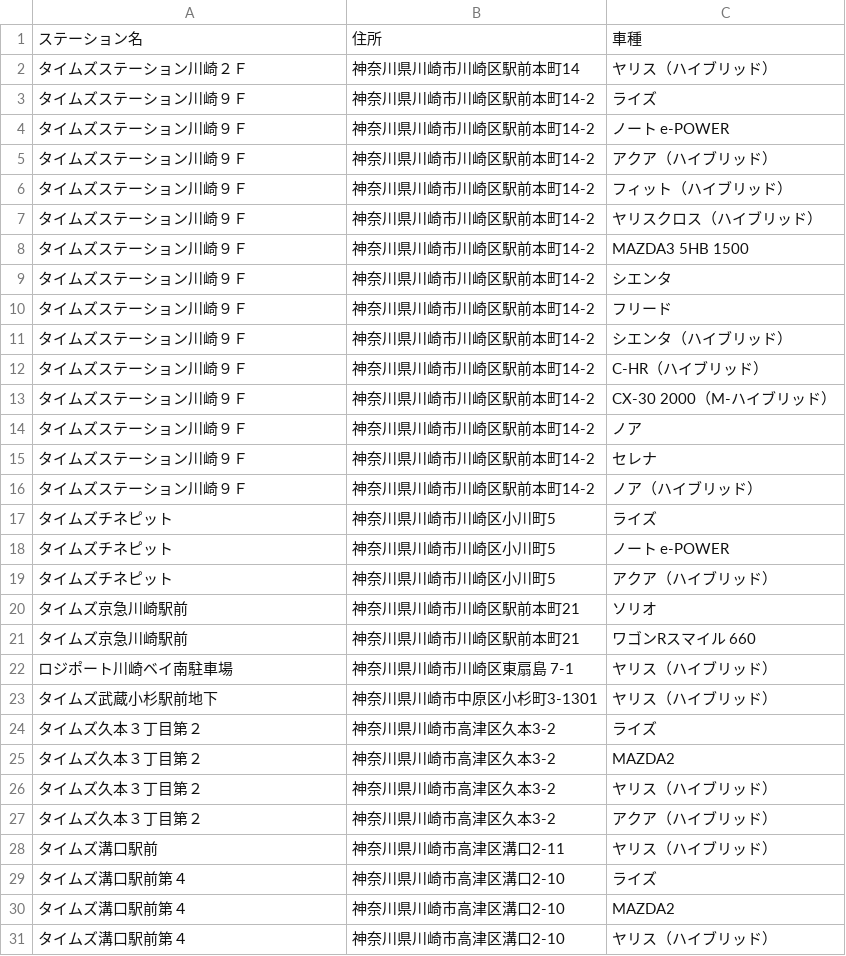
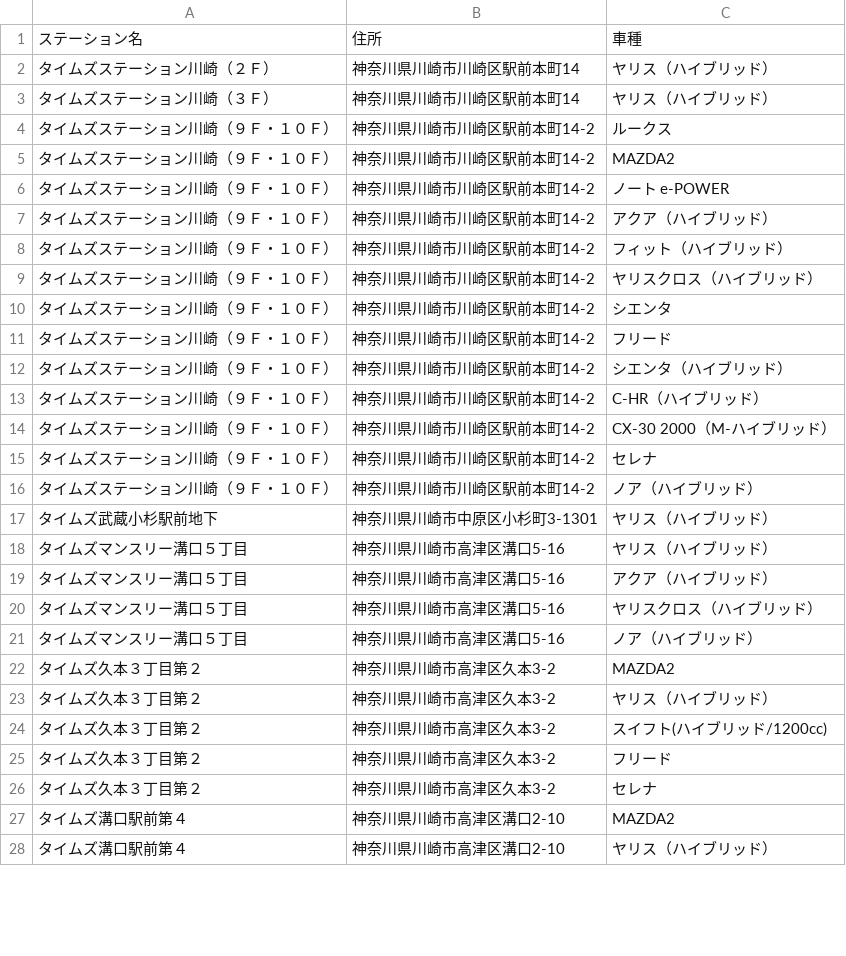
Before and after one commit to zenjiro/TimesCar, a CSV file: kawasaki-options.csv, drawn as a sheet; only a part is shown; the diff covers the shown part only.

```diff
--- a/kawasaki-options.csv
+++ b/kawasaki-options.csv
@@ -1,30 +1,27 @@
 ステーション名,住所,車種
-タイムズステーション川崎２Ｆ,神奈川県川崎市川崎区駅前本町14,ヤリス（ハイブリッド）
-タイムズステーション川崎９Ｆ,神奈川県川崎市川崎区駅前本町14-2,ライズ
-タイムズステーション川崎９Ｆ,神奈川県川崎市川崎区駅前本町14-2,ノート e-POWER
-タイムズステーション川崎９Ｆ,神奈川県川崎市川崎区駅前本町14-2,アクア（ハイブリッド）
-タイムズステーション川崎９Ｆ,神奈川県川崎市川崎区駅前本町14-2,フィット（ハイブリッド）
-タイムズステーション川崎９Ｆ,神奈川県川崎市川崎区駅前本町14-2,ヤリスクロス（ハイブリッド）
-タイムズステーション川崎９Ｆ,神奈川県川崎市川崎区駅前本町14-2,MAZDA3 5HB 1500
-タイムズステーション川崎９Ｆ,神奈川県川崎市川崎区駅前本町14-2,シエンタ
-タイムズステーション川崎９Ｆ,神奈川県川崎市川崎区駅前本町14-2,フリード
-タイムズステーション川崎９Ｆ,神奈川県川崎市川崎区駅前本町14-2,シエンタ（ハイブリッド）
-タイムズステーション川崎９Ｆ,神奈川県川崎市川崎区駅前本町14-2,C-HR（ハイブリッド）
-タイムズステーション川崎９Ｆ,神奈川県川崎市川崎区駅前本町14-2,CX-30 2000（M-ハイブリッド）
-タイムズステーション川崎９Ｆ,神奈川県川崎市川崎区駅前本町14-2,ノア
-タイムズステーション川崎９Ｆ,神奈川県川崎市川崎区駅前本町14-2,セレナ
-タイムズステーション川崎９Ｆ,神奈川県川崎市川崎区駅前本町14-2,ノア（ハイブリッド）
-タイムズチネピット,神奈川県川崎市川崎区小川町5,ライズ
-タイムズチネピット,神奈川県川崎市川崎区小川町5,ノート e-POWER
-タイムズチネピット,神奈川県川崎市川崎区小川町5,アクア（ハイブリッド）
-タイムズ京急川崎駅前,神奈川県川崎市川崎区駅前本町21,ソリオ
-タイムズ京急川崎駅前,神奈川県川崎市川崎区駅前本町21,ワゴンRスマイル 660
-ロジポート川崎ベイ南駐車場,神奈川県川崎市川崎区東扇島 7-1,ヤリス（ハイブリッド）
+タイムズステーション川崎（２Ｆ）,神奈川県川崎市川崎区駅前本町14,ヤリス（ハイブリッド）
+タイムズステーション川崎（３Ｆ）,神奈川県川崎市川崎区駅前本町14,ヤリス（ハイブリッド）
+タイムズステーション川崎（９Ｆ・１０Ｆ）,神奈川県川崎市川崎区駅前本町14-2,ルークス
+タイムズステーション川崎（９Ｆ・１０Ｆ）,神奈川県川崎市川崎区駅前本町14-2,MAZDA2
+タイムズステーション川崎（９Ｆ・１０Ｆ）,神奈川県川崎市川崎区駅前本町14-2,ノート e-POWER
+タイムズステーション川崎（９Ｆ・１０Ｆ）,神奈川県川崎市川崎区駅前本町14-2,アクア（ハイブリッド）
+タイムズステーション川崎（９Ｆ・１０Ｆ）,神奈川県川崎市川崎区駅前本町14-2,フィット（ハイブリッド）
+タイムズステーション川崎（９Ｆ・１０Ｆ）,神奈川県川崎市川崎区駅前本町14-2,ヤリスクロス（ハイブリッド）
+タイムズステーション川崎（９Ｆ・１０Ｆ）,神奈川県川崎市川崎区駅前本町14-2,シエンタ
+タイムズステーション川崎（９Ｆ・１０Ｆ）,神奈川県川崎市川崎区駅前本町14-2,フリード
+タイムズステーション川崎（９Ｆ・１０Ｆ）,神奈川県川崎市川崎区駅前本町14-2,シエンタ（ハイブリッド）
+タイムズステーション川崎（９Ｆ・１０Ｆ）,神奈川県川崎市川崎区駅前本町14-2,C-HR（ハイブリッド）
+タイムズステーション川崎（９Ｆ・１０Ｆ）,神奈川県川崎市川崎区駅前本町14-2,CX-30 2000（M-ハイブリッド）
+タイムズステーション川崎（９Ｆ・１０Ｆ）,神奈川県川崎市川崎区駅前本町14-2,セレナ
+タイムズステーション川崎（９Ｆ・１０Ｆ）,神奈川県川崎市川崎区駅前本町14-2,ノア（ハイブリッド）
 タイムズ武蔵小杉駅前地下,神奈川県川崎市中原区小杉町3-1301,ヤリス（ハイブリッド）
-タイムズ久本３丁目第２,神奈川県川崎市高津区久本3-2,ライズ
+タイムズマンスリー溝口５丁目,神奈川県川崎市高津区溝口5-16,ヤリス（ハイブリッド）
+タイムズマンスリー溝口５丁目,神奈川県川崎市高津区溝口5-16,アクア（ハイブリッド）
+タイムズマンスリー溝口５丁目,神奈川県川崎市高津区溝口5-16,ヤリスクロス（ハイブリッド）
+タイムズマンスリー溝口５丁目,神奈川県川崎市高津区溝口5-16,ノア（ハイブリッド）
 タイムズ久本３丁目第２,神奈川県川崎市高津区久本3-2,MAZDA2
 タイムズ久本３丁目第２,神奈川県川崎市高津区久本3-2,ヤリス（ハイブリッド）
-タイムズ久本３丁目第２,神奈川県川崎市高津区久本3-2,アクア（ハイブリッド）
-タイムズ溝口駅前,神奈川県川崎市高津区溝口2-11,ヤリス（ハイブリッド）
-タイムズ溝口駅前第４,神奈川県川崎市高津区溝口2-10,ライズ
+タイムズ久本３丁目第２,神奈川県川崎市高津区久本3-2,スイフト(ハイブリッド/1200cc)
+タイムズ久本３丁目第２,神奈川県川崎市高津区久本3-2,フリード
+タイムズ久本３丁目第２,神奈川県川崎市高津区久本3-2,セレナ
 タイムズ溝口駅前第４,神奈川県川崎市高津区溝口2-10,MAZDA2
```
Also changed, not shown: 4 added rows, 19 removed rows and 3 edited cells elsewhere in this file, 2 other files.
